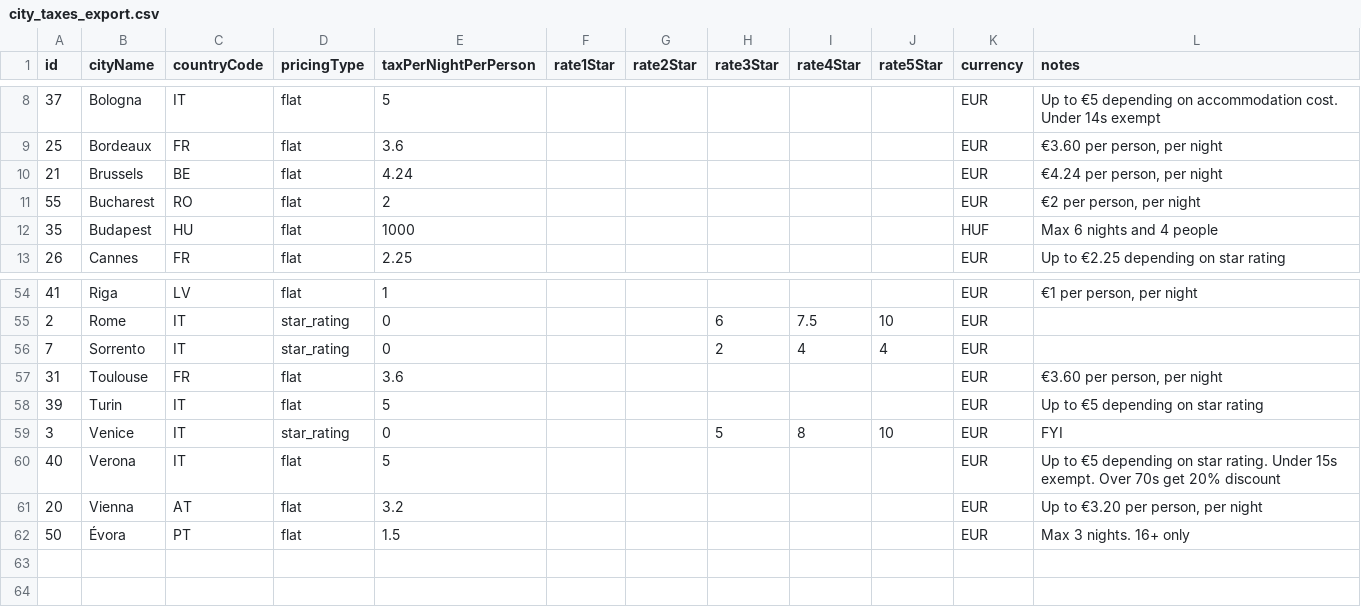
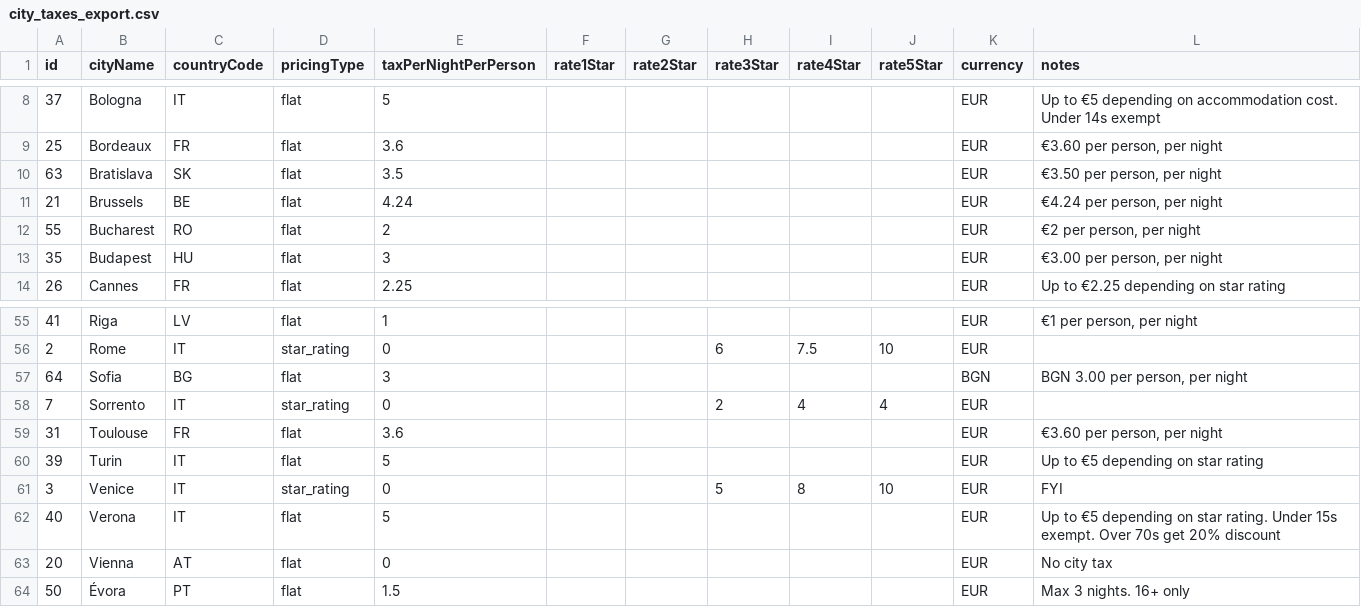
Before and after one commit to satwinder6510/bokun, a CSV file: city_taxes_export.csv, drawn as a sheet; only a part is shown, gaps mark what is left out.

```diff
--- a/city_taxes_export.csv
+++ b/city_taxes_export.csv
@@ -9,5 +9,6 @@ id,cityName,countryCode,pricingType,taxPerNightPerPerson,rate1Star,rate2Star,rat
 25,Bordeaux,FR,flat,3.6,,,,,,EUR,"€3.60 per person, per night"
+63,Bratislava,SK,flat,3.5,,,,,,EUR,"€3.50 per person, per night"
 21,Brussels,BE,flat,4.24,,,,,,EUR,"€4.24 per person, per night"
 55,Bucharest,RO,flat,2,,,,,,EUR,"€2 per person, per night"
-35,Budapest,HU,flat,1000,,,,,,HUF,Max 6 nights and 4 people
+35,Budapest,HU,flat,3,,,,,,EUR,"€3.00 per person, per night"
 26,Cannes,FR,flat,2.25,,,,,,EUR,Up to €2.25 depending on star rating
@@ -55,2 +56,3 @@ id,cityName,countryCode,pricingType,taxPerNightPerPerson,rate1Star,rate2Star,rat
 2,Rome,IT,star_rating,0,,,6,7.5,10,EUR,
+64,Sofia,BG,flat,3,,,,,,BGN,"BGN 3.00 per person, per night"
 7,Sorrento,IT,star_rating,0,,,2,4,4,EUR,
@@ -60,3 +62,3 @@ id,cityName,countryCode,pricingType,taxPerNightPerPerson,rate1Star,rate2Star,rat
 40,Verona,IT,flat,5,,,,,,EUR,Up to €5 depending on star rating. Under 15s exempt. Over 70s get 20% discount
-20,Vienna,AT,flat,3.2,,,,,,EUR,"Up to €3.20 per person, per night"
+20,Vienna,AT,flat,0,,,,,,EUR,No city tax
 50,Évora,PT,flat,1.5,,,,,,EUR,Max 3 nights. 16+ only
```
